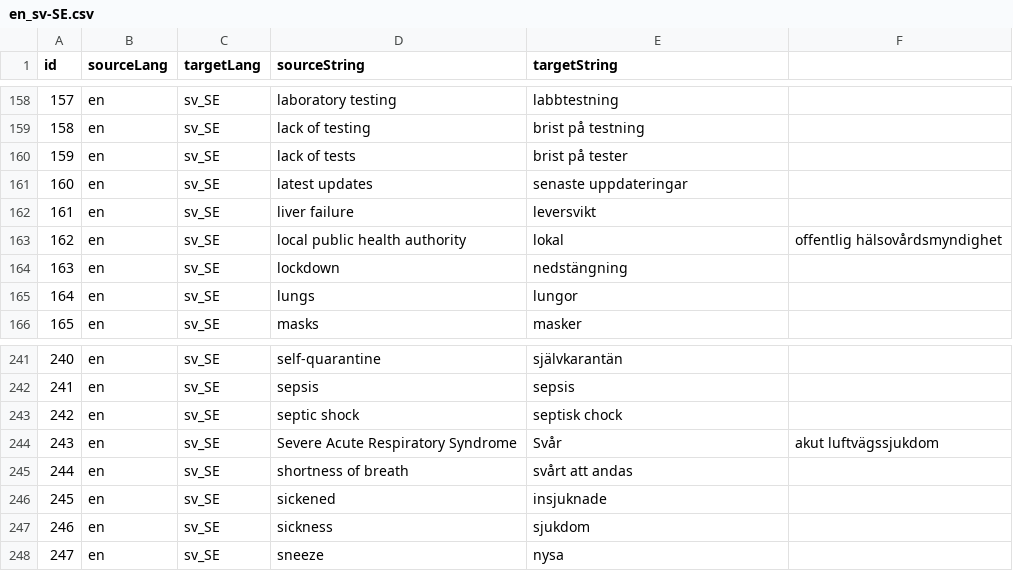
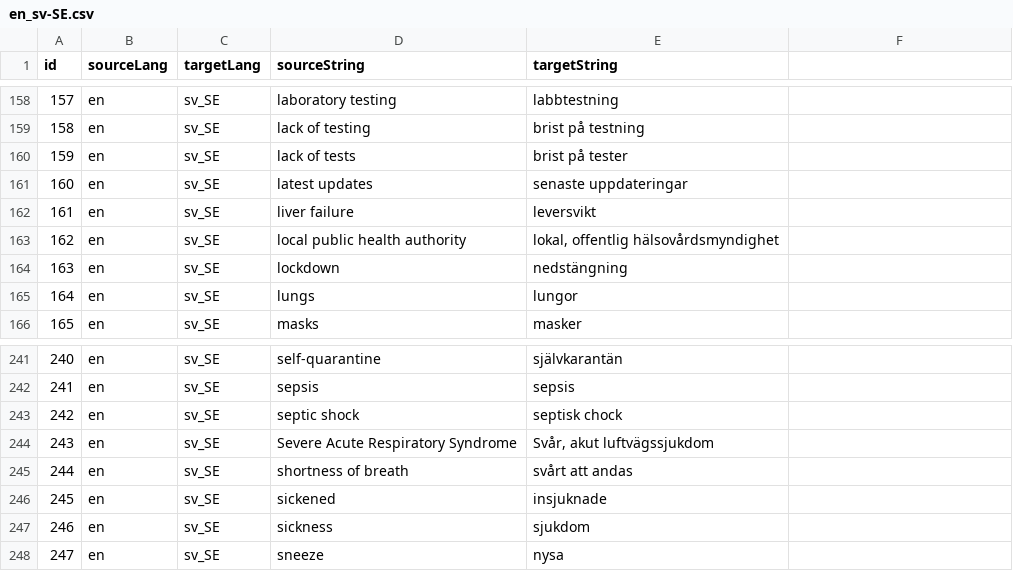
Before and after one commit to EticaAI/tico-19-hxltm, a CSV file: data/original/terminology/facebook/en_sv-SE.csv, drawn as a sheet; only a part is shown, gaps mark what is left out.

```diff
--- a/data/original/terminology/facebook/en_sv-SE.csv
+++ b/data/original/terminology/facebook/en_sv-SE.csv
@@ -162,3 +162,3 @@ id,sourceLang,targetLang,sourceString,targetString
 161,en,sv_SE,liver failure,leversvikt
-162,en,sv_SE,local public health authority,lokal, offentlig hälsovårdsmyndighet
+162,en,sv_SE,local public health authority,"lokal, offentlig hälsovårdsmyndighet"
 163,en,sv_SE,lockdown,nedstängning
@@ -243,3 +243,3 @@ id,sourceLang,targetLang,sourceString,targetString
 242,en,sv_SE,septic shock,septisk chock
-243,en,sv_SE,Severe Acute Respiratory Syndrome,Svår, akut luftvägssjukdom
+243,en,sv_SE,Severe Acute Respiratory Syndrome,"Svår, akut luftvägssjukdom"
 244,en,sv_SE,shortness of breath,svårt att andas
```
Also changed, not shown: data/original/terminology/facebook/en_af-ZA.csv, data/original/terminology/facebook/en_be-BY.csv, 8 other files.
